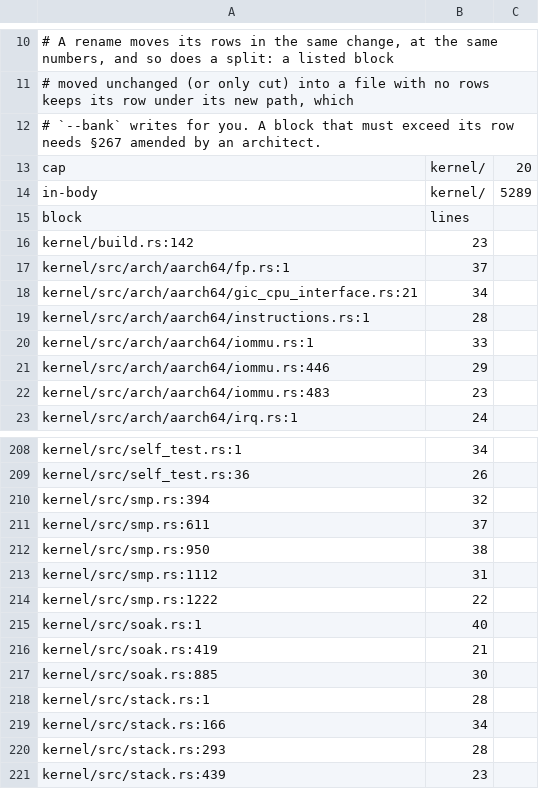
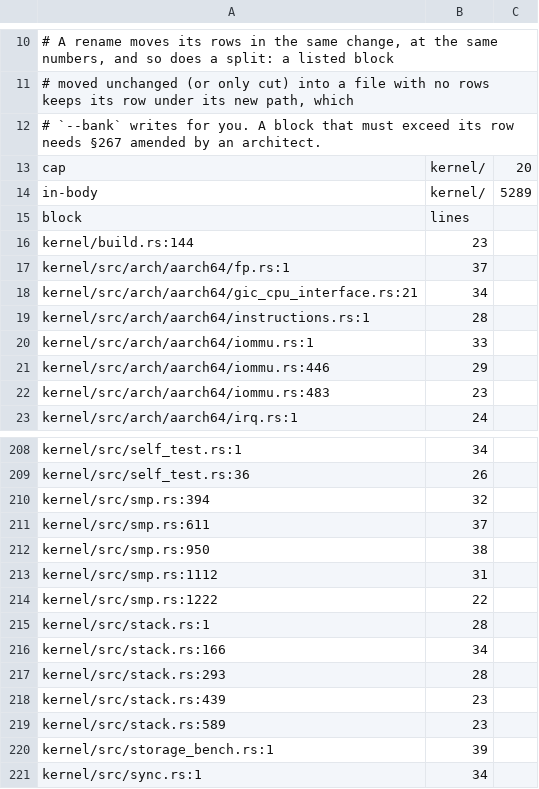
Before and after one commit to nifeos/nife, a TSV file: design/comment-block-baseline.tsv, drawn as a sheet; only a part is shown, gaps mark what is left out; the shorter side is filled out with more unchanged rows.

```diff
--- a/design/comment-block-baseline.tsv
+++ b/design/comment-block-baseline.tsv
@@ -15,3 +15,3 @@ in-body	kernel/	5289
 block	lines
-kernel/build.rs:142	23
+kernel/build.rs:144	23
 kernel/src/arch/aarch64/fp.rs:1	37
@@ -214,5 +214,2 @@ kernel/src/smp.rs:1112	31
 kernel/src/smp.rs:1222	22
-kernel/src/soak.rs:1	40
-kernel/src/soak.rs:419	21
-kernel/src/soak.rs:885	30
 kernel/src/stack.rs:1	28
```
Also changed, not shown: 3 other files.
